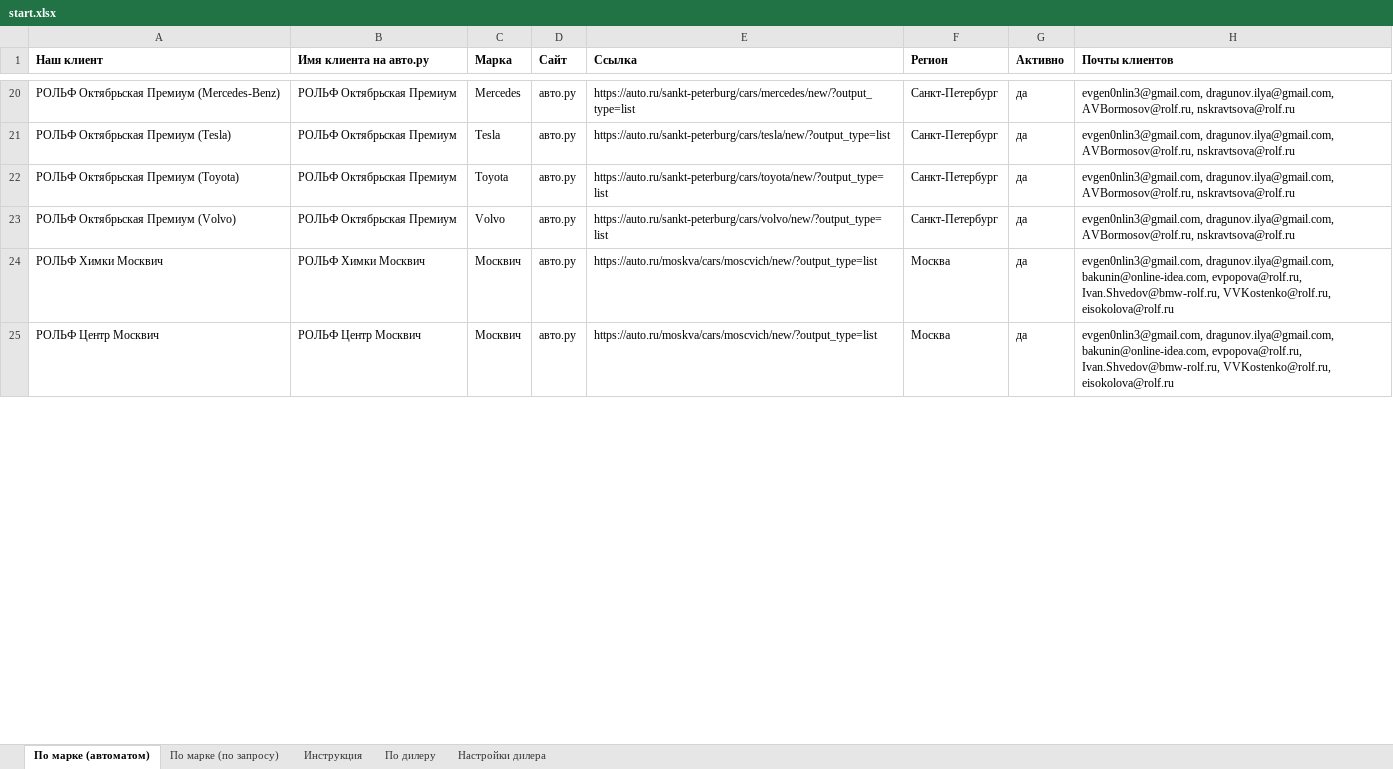
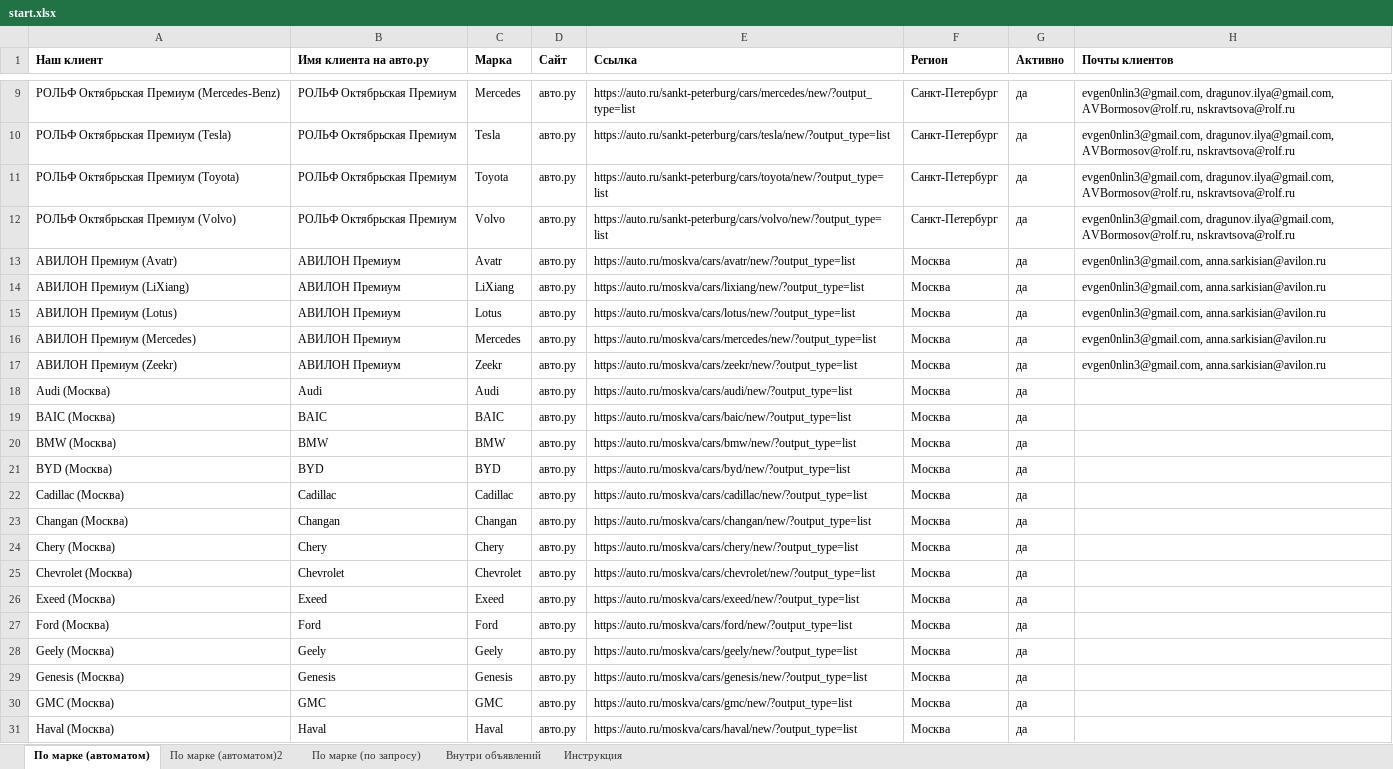
Before and after one commit to Online-Idea/autoru_parser, an Excel workbook: start.xlsx, sheet По марке (автоматом), drawn as a sheet; only a part is shown, gaps mark what is left out; values as stored, in another font and other column widths than the file's, no borders; addresses are those after the commit; the diff covers the shown part only; the diff names each change by its address in the sheet, - before the commit and + after, or states it on an @@ line.

```diff
--- a/start.xlsx (sheet По марке (автоматом))
+++ b/start.xlsx (sheet По марке (автоматом))
-sheet tab: По дилеру
-sheet tab: Настройки дилера
+sheet tab: По марке (автоматом)2
+sheet tab: Внутри объявлений
+row 13: АВИЛОН Премиум (Avatr) | АВИЛОН Премиум | Avatr | авто.ру | https://auto.ru/moskva/cars/avatr/new/?output_type=list | Москва | да | evgen0nlin3@gmail.com, anna.sarkisian@avilon.ru
+row 14: АВИЛОН Премиум (LiXiang) | АВИЛОН Премиум | LiXiang | авто.ру | https://auto.ru/moskva/cars/lixiang/new/?output_type=list | Москва | да | evgen0nlin3@gmail.com, anna.sarkisian@avilon.ru
-A15 (Наш клиент): РОЛЬФ Химки Москвич
+A15 (Наш клиент): АВИЛОН Премиум (Lotus)
-B15 (Имя клиента на авто.ру): РОЛЬФ Химки Москвич
+B15 (Имя клиента на авто.ру): АВИЛОН Премиум
-C15 (Марка): Москвич
+C15 (Марка): Lotus
-E15 (Ссылка): https://auto.ru/moskva/cars/moscvich/new/?output_type=list
+E15 (Ссылка): https://auto.ru/moskva/cars/lotus/new/?output_type=list
-H15:H16 (Почты клиентов): evgen0nlin3@gmail.com, dragunov.ilya@gmail.com, bakunin@online-idea.com, evpopova@rolf.ru, Ivan.Shvedov@bmw-rolf.ru, VVKostenko@rolf.ru, eisokolova@rolf.ru
+H15:H16 (Почты клиентов): evgen0nlin3@gmail.com, anna.sarkisian@avilon.ru
-A16 (Наш клиент): РОЛЬФ Центр Москвич
+A16 (Наш клиент): АВИЛОН Премиум (Mercedes)
-B16 (Имя клиента на авто.ру): РОЛЬФ Центр Москвич
+B16 (Имя клиента на авто.ру): АВИЛОН Премиум
-C16 (Марка): Москвич
+C16 (Марка): Mercedes
-E16 (Ссылка): https://auto.ru/moskva/cars/moscvich/new/?output_type=list
+E16 (Ссылка): https://auto.ru/moskva/cars/mercedes/new/?output_type=list
+row 17: АВИЛОН Премиум (Zeekr) | АВИЛОН Премиум | Zeekr | авто.ру | https://auto.ru/moskva/cars/zeekr/new/?output_type=list | Москва | да | evgen0nlin3@gmail.com, anna.sarkisian@avilon.ru
+row 18: Audi (Москва) | Audi | Audi | авто.ру | https://auto.ru/moskva/cars/audi/new/?output_type=list | Москва | да
+row 19: BAIC (Москва) | BAIC | BAIC | авто.ру | https://auto.ru/moskva/cars/baic/new/?output_type=list | Москва | да
+row 20: BMW (Москва) | BMW | BMW | авто.ру | https://auto.ru/moskva/cars/bmw/new/?output_type=list | Москва | да
+row 21: BYD (Москва) | BYD | BYD | авто.ру | https://auto.ru/moskva/cars/byd/new/?output_type=list | Москва | да
+row 22: Cadillac (Москва) | Cadillac | Cadillac | авто.ру | https://auto.ru/moskva/cars/cadillac/new/?output_type=list | Москва | да
+row 23: Changan (Москва) | Changan | Changan | авто.ру | https://auto.ru/moskva/cars/changan/new/?output_type=list | Москва | да
+row 24: Chery (Москва) | Chery | Chery | авто.ру | https://auto.ru/moskva/cars/chery/new/?output_type=list | Москва | да
+row 25: Chevrolet (Москва) | Chevrolet | Chevrolet | авто.ру | https://auto.ru/moskva/cars/chevrolet/new/?output_type=list | Москва | да
+row 26: Exeed (Москва) | Exeed | Exeed | авто.ру | https://auto.ru/moskva/cars/exeed/new/?output_type=list | Москва | да
+row 27: Ford (Москва) | Ford | Ford | авто.ру | https://auto.ru/moskva/cars/ford/new/?output_type=list | Москва | да
+row 28: Geely (Москва) | Geely | Geely | авто.ру | https://auto.ru/moskva/cars/geely/new/?output_type=list | Москва | да
+row 29: Genesis (Москва) | Genesis | Genesis | авто.ру | https://auto.ru/moskva/cars/genesis/new/?output_type=list | Москва | да
+row 30: GMC (Москва) | GMC | GMC | авто.ру | https://auto.ru/moskva/cars/gmc/new/?output_type=list | Москва | да
+row 31: Haval (Москва) | Haval | Haval | авто.ру | https://auto.ru/moskva/cars/haval/new/?output_type=list | Москва | да
```
Also changed, not shown: 72 added rows, 99 removed rows and 6 edited cells elsewhere in this sheet, sheet По марке (по запросу), after_pandas.xlsx, 21 other files.
